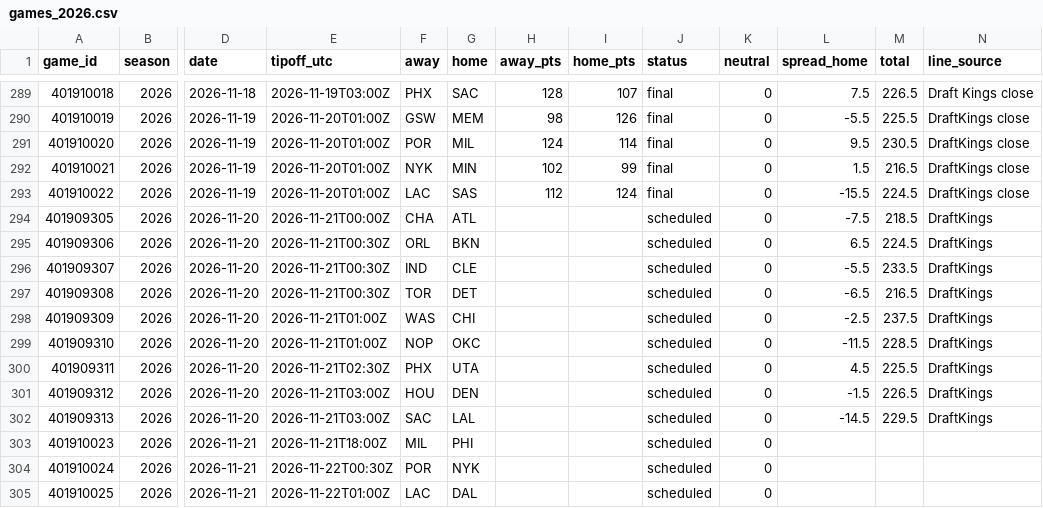
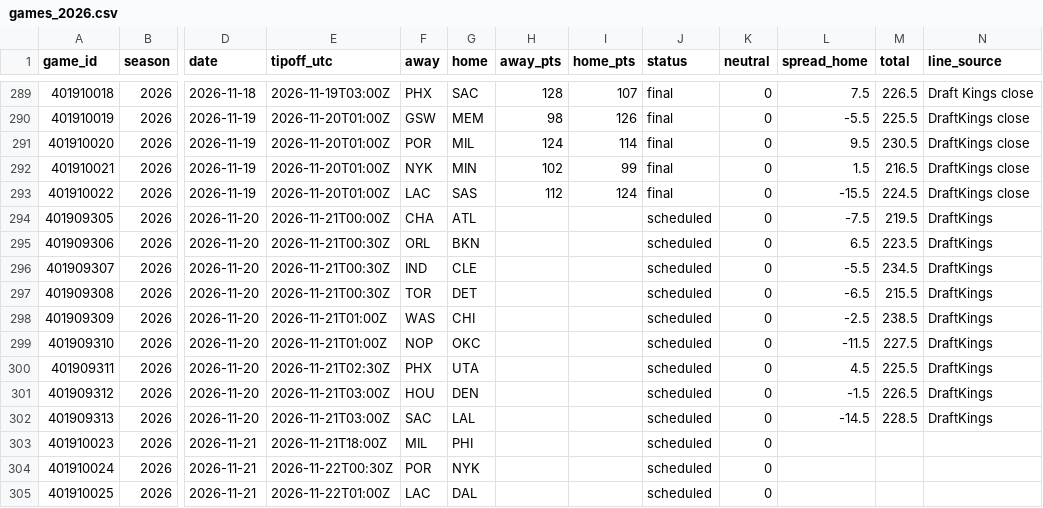
Before and after one commit to adnwkr/KalshiAgent, a CSV file: nba-kalshi/data/results/games_2026.csv, drawn as a sheet; only a part is shown, gaps mark what is left out; the diff names each change by its address in the sheet, - before the commit and + after, or states it on an @@ line.

```diff
--- a/nba-kalshi/data/results/games_2026.csv
+++ b/nba-kalshi/data/results/games_2026.csv
-M294 (total): 218.5
+M294 (total): 219.5
-M295 (total): 224.5
+M295 (total): 223.5
-M296 (total): 233.5
+M296 (total): 234.5
-M297 (total): 216.5
+M297 (total): 215.5
-M298 (total): 237.5
+M298 (total): 238.5
-M299 (total): 228.5
+M299 (total): 227.5
-M302 (total): 229.5
+M302 (total): 228.5
```
Also changed, not shown: pga-kalshi/data/results/events.csv, 13 other files.
